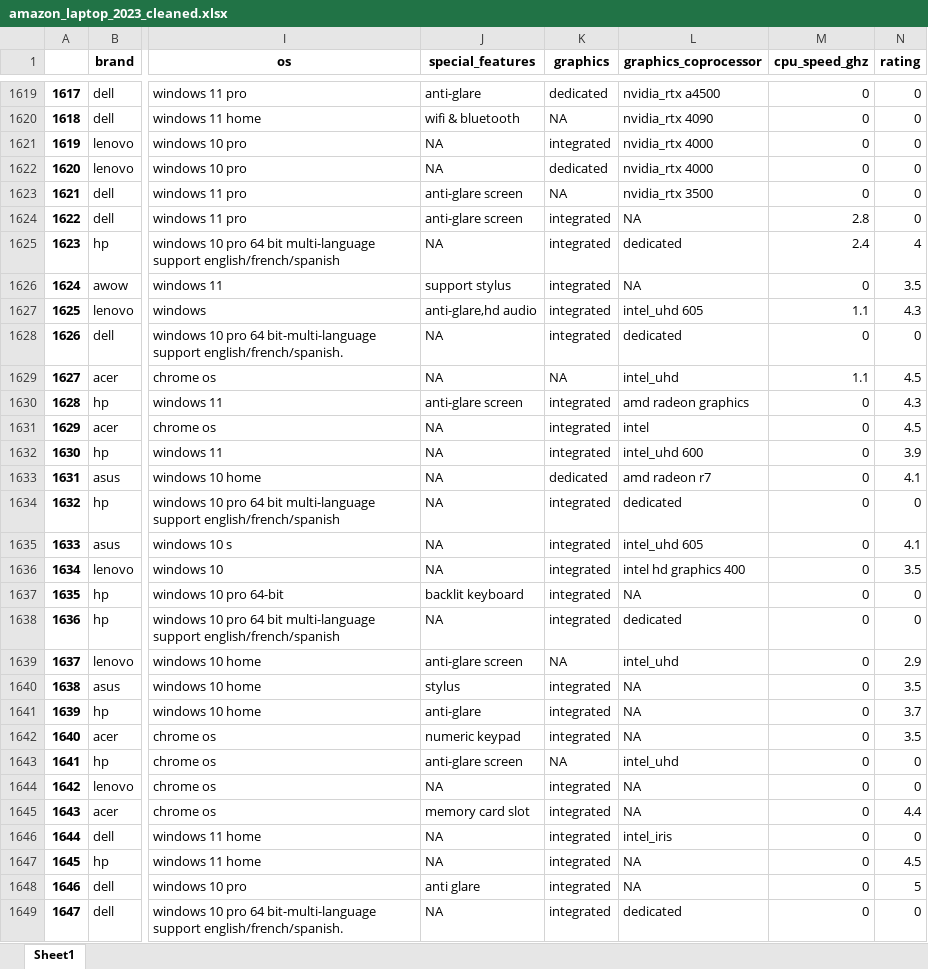
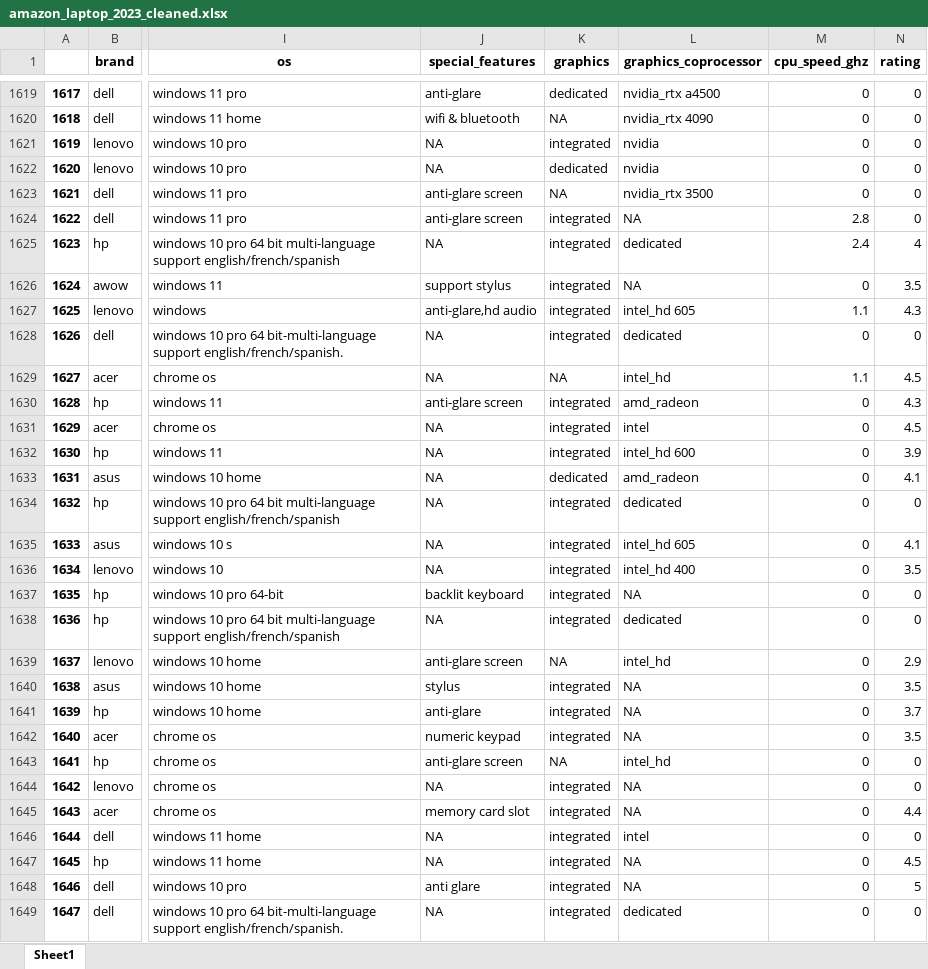
Before and after one commit to NamLe0609/data-cleaning-coursework, an Excel workbook: amazon_laptop_2023_cleaned.xlsx, sheet Sheet1, drawn as a sheet; only a part is shown, gaps mark what is left out; values as stored, in another font and other column widths than the file's, no borders; the diff covers the shown part only; the diff names each change by its address in the sheet, - before the commit and + after, or states it on an @@ line.

Commit message:
Clean gpu column

```diff
--- a/amazon_laptop_2023_cleaned.xlsx (sheet Sheet1)
+++ b/amazon_laptop_2023_cleaned.xlsx (sheet Sheet1)
-L1621:L1622 (graphics_coprocessor): nvidia_rtx 4000
+L1621:L1622 (graphics_coprocessor): nvidia
-L1627 (graphics_coprocessor): intel_uhd 605
+L1627 (graphics_coprocessor): intel_hd 605
-L1629 (graphics_coprocessor): intel_uhd
+L1629 (graphics_coprocessor): intel_hd
-L1630 (graphics_coprocessor): amd radeon graphics
+L1630 (graphics_coprocessor): amd_radeon
-L1632 (graphics_coprocessor): intel_uhd 600
+L1632 (graphics_coprocessor): intel_hd 600
-L1633 (graphics_coprocessor): amd radeon r7
+L1633 (graphics_coprocessor): amd_radeon
-L1635 (graphics_coprocessor): intel_uhd 605
+L1635 (graphics_coprocessor): intel_hd 605
-L1636 (graphics_coprocessor): intel hd graphics 400
+L1636 (graphics_coprocessor): intel_hd 400
-L1639 (graphics_coprocessor): intel_uhd
+L1639 (graphics_coprocessor): intel_hd
-L1643 (graphics_coprocessor): intel_uhd
+L1643 (graphics_coprocessor): intel_hd
-L1646 (graphics_coprocessor): intel_iris
+L1646 (graphics_coprocessor): intel
```
Also changed, not shown: 678 edited cells elsewhere in this sheet, 1 other file.
